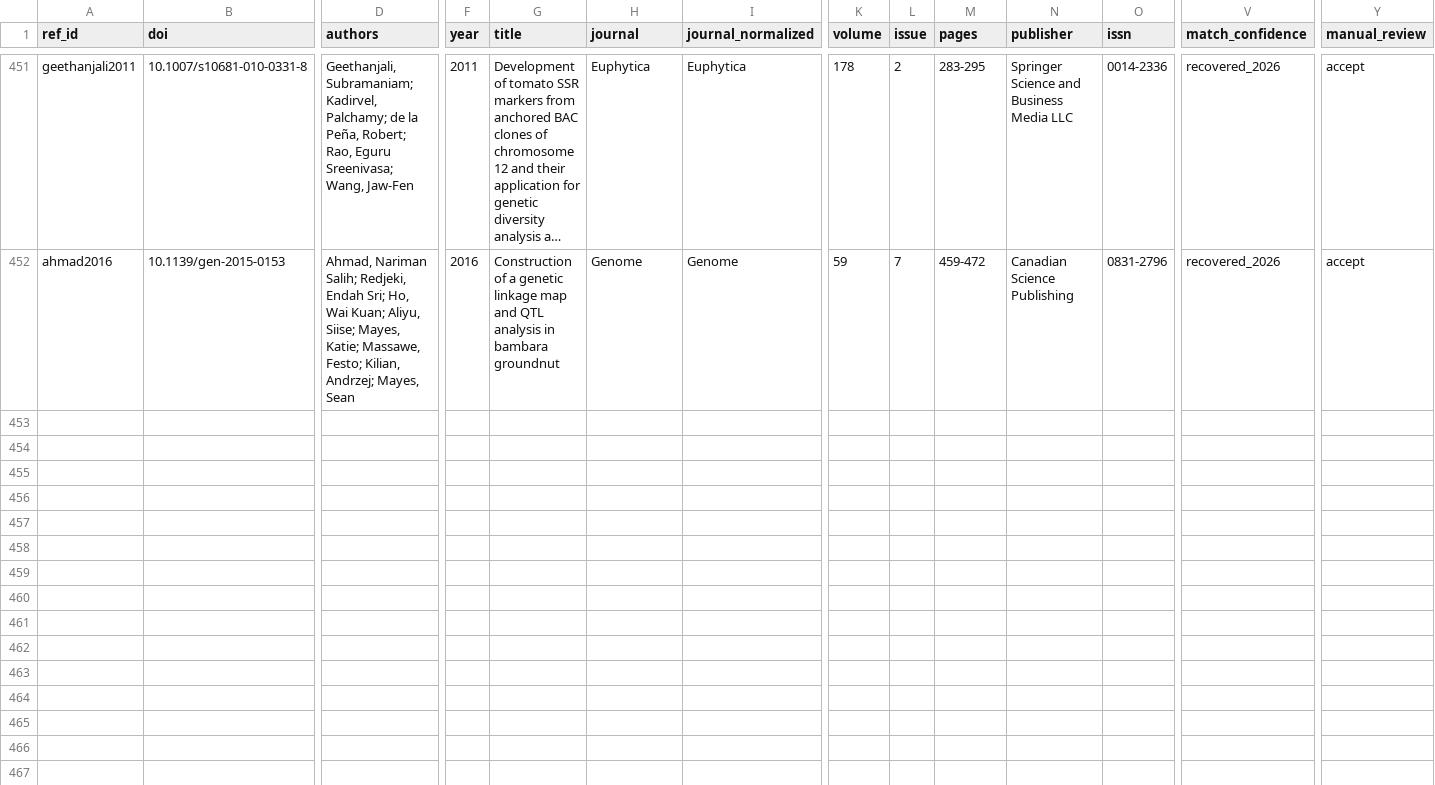
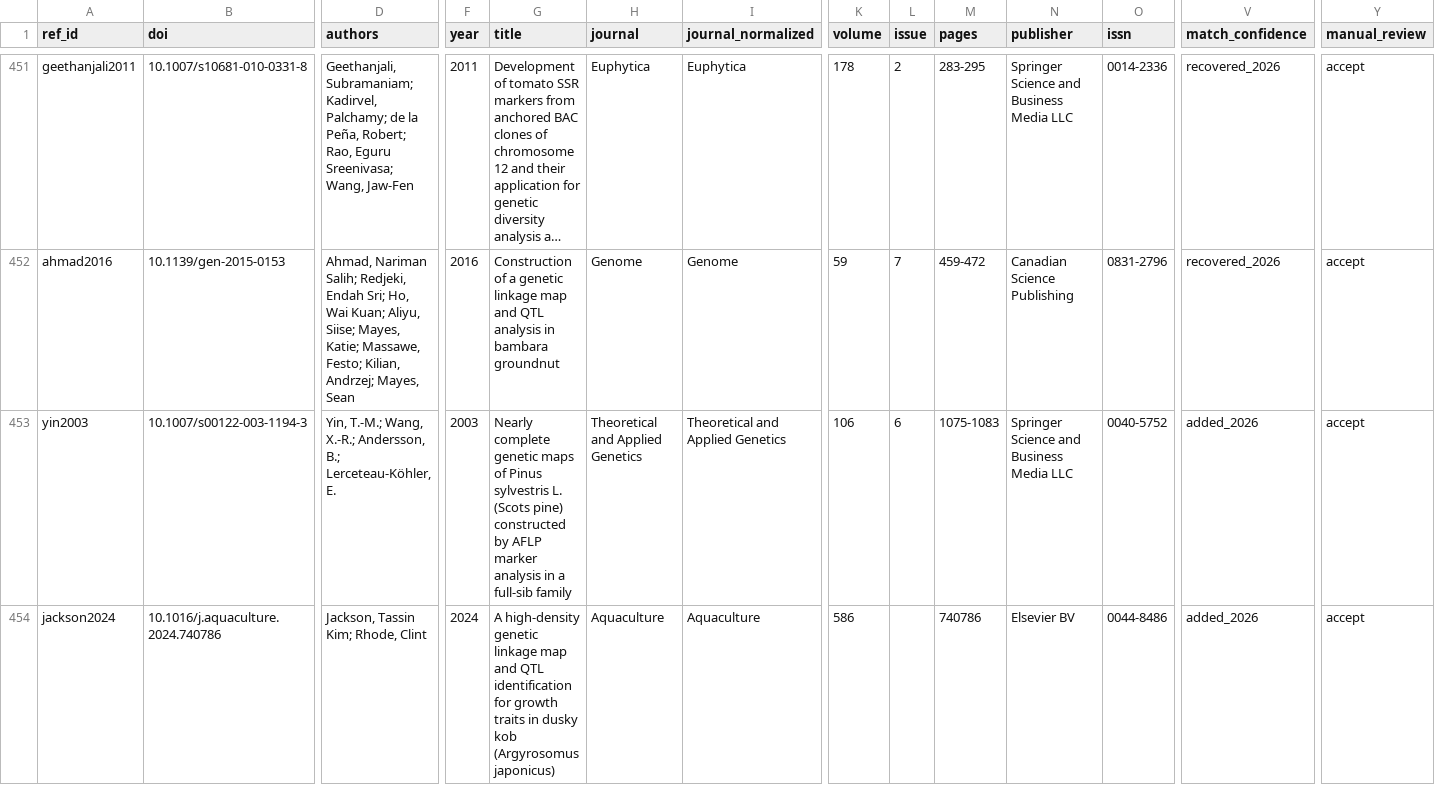
Before and after one commit to jessstapley/RecMapDB, a CSV file: data/references.csv, drawn as a sheet; only a part is shown, gaps mark what is left out; long unchanged cells end in …; rows hold the shown columns only; the diff covers the shown part only; the diff names each change by its address in the sheet, - before the commit and + after, or states it on an @@ line.

Commit message:
Remove 2 untraceable records; add 9 maps from 7 curator-supplied papers
Removed (curator decision): RM0238 (Lateolabrax japonicus, 'Liu 2016') and
RM0351 (Pinus sylvestris, 'Lind 2007'). Neither could be traced to any source;
provenance, not merely quality, was in doubt. Only exception so far to the
filter-don't-delete rule; values remain in legacy/ and git history. The
Lateolabrax species and trait rows are retained (n_map_records = 0).

Added RM0487-RM0495, statistics verified against the supplied PDFs:
- Pinus sylvestris, Yin et al. 2003: parental maps f 1695.5 / m 1718.5 cM,
  stored as the mean (1707.0), 433 framework markers. Replaces RM0351.
- Argyrosomus japonicus, Jackson & Rhode 2024: 3992 SNPs, 24 LG, 2550.5 cM.
  NEW SPECIES ott415181 (NCBI 448029, Sciaenidae).
- Cyprinus carpio, Peng et al. 2016: consensus 28194 SNPs, 50 LG, 10595.94 cM.
- Takifugu rubripes, Liu et al. 2022: 4416 bins, 22 LG, 3147.8 cM.
- Populus deltoides / P. simonii, Tong et al. 2020: one record per parent
  (7838.48 cM female / 5506.35 cM male), per the Mousavi precedent.
- Vigna subterranea, Gao et al. 2022: 234 SNPs, 11 LG, 1040.92 cM.
- Citrus sinensis 'Pera' / Citrus reticulata 'Murcott', Oliveira et al. 2007:
  one record per parent variety. NEW SPECIES ott37136 (NCBI 85571).

Schema: references year maximum 2018 -> 2026; match_confidence += added_2026.
Derived table rebuilt: 430 -> 435 rows, all reproducing map_length/genome_size.

maps 486 -> 493 (all referenced); species 457 -> 459; references 451 -> 458.
Every map record now carries a reference; the missing-references worklist is
empty.

```diff
--- a/data/references.csv
+++ b/data/references.csv
+row 453: yin2003 | 10.1007/s00122-003-1194-3 | Yin, T.-M.; Wang, X.-R.; Andersson, B.; Lerceteau-Köhler, E. | 2003 | Nearly complete genetic maps of Pinus sylvestris L. (Scots pine) constructed by AFLP marker analysis in a full-sib family | Theoretical and Applied Genetics | Theoretical and Applied Genetics | 106 | 6 | 1075-1083 | Springer Science and Business Media LLC | 0040-5752 | added_2026 | accept
+row 454: jackson2024 | 10.1016/j.aquaculture.2024.740786 | Jackson, Tassin Kim; Rhode, Clint | 2024 | A high-density genetic linkage map and QTL identification for growth traits in dusky kob (Argyrosomus japonicus) | Aquaculture | Aquaculture | 586 |  | 740786 | Elsevier BV | 0044-8486 | added_2026 | accept
```
Also changed, not shown: 5 added rows elsewhere in this file, data/maps.csv, data/recombination_rates.csv, 7 other files.
